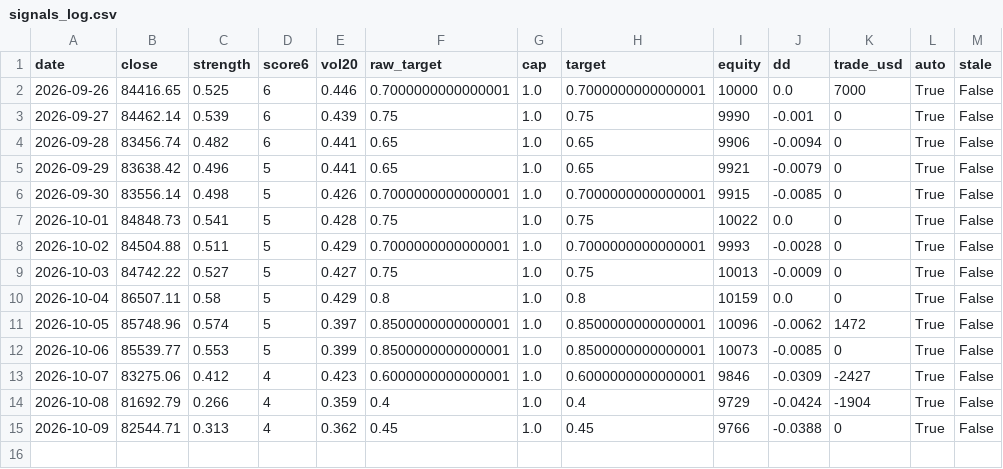
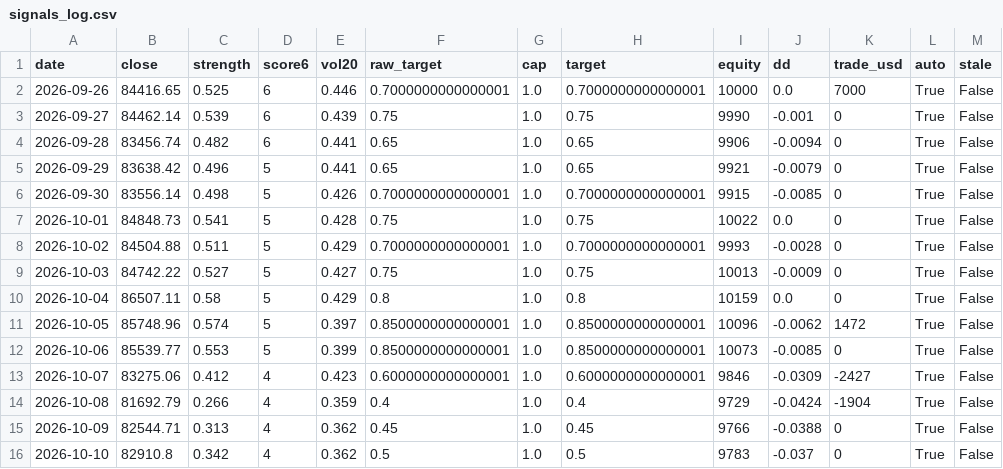
Before and after one commit to Bowen389/btc, a CSV file: signals_log.csv, drawn as a sheet.

```diff
--- a/signals_log.csv
+++ b/signals_log.csv
@@ -15 +15,2 @@ date,close,strength,score6,vol20,raw_target,cap,target,equity,dd,trade_usd,auto,
 2026-10-09,82544.71,0.313,4,0.362,0.45,1.0,0.45,9766,-0.0388,0,True,False
+2026-10-10,82910.8,0.342,4,0.362,0.5,1.0,0.5,9783,-0.037,0,True,False
```
Also changed, not shown: btc_daily.csv, 3 other files.
